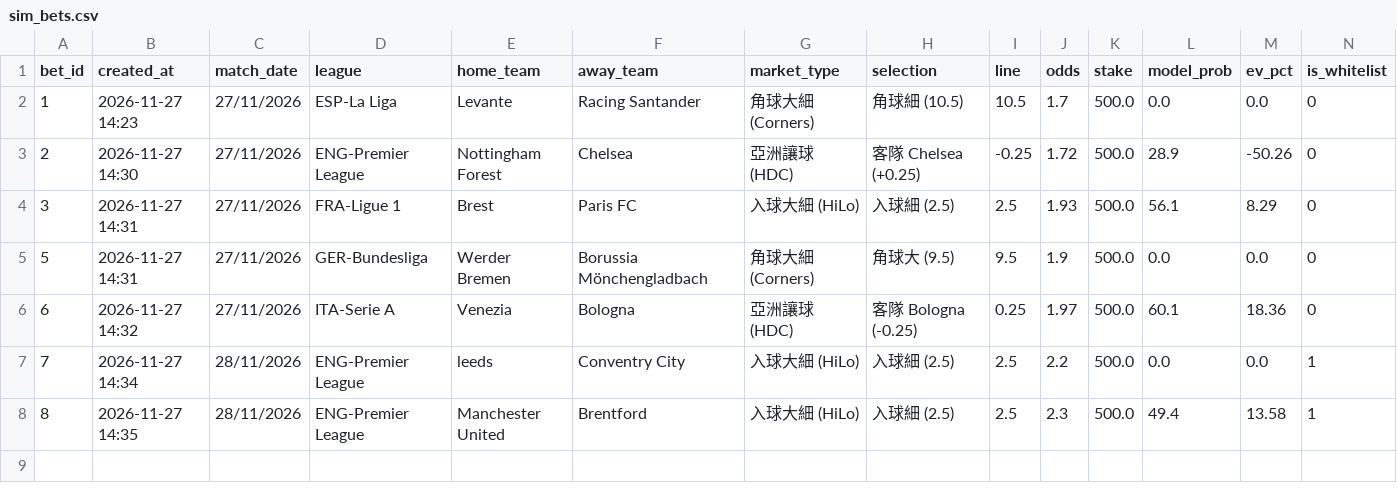
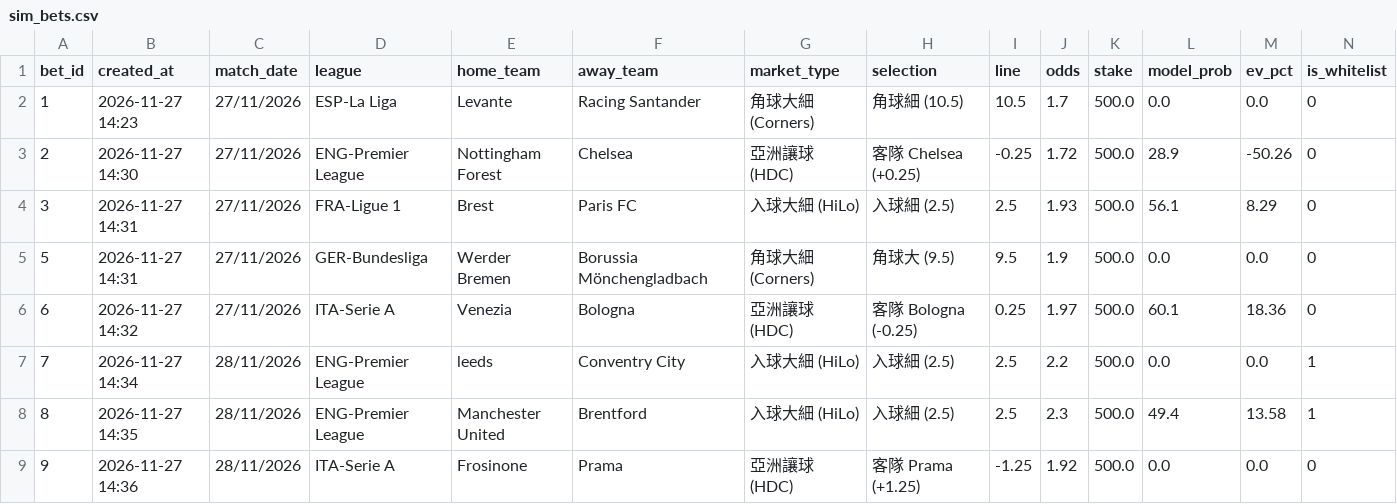
Before and after one commit to aaronli27/Football, a CSV file: data/sim_bets.csv, drawn as a sheet; only a part is shown; rows hold the shown columns only; the diff names each change by its address in the sheet, - before the commit and + after, or states it on an @@ line.

Commit message:
chore(sim): add bet Frosinone vs Prama

```diff
--- a/data/sim_bets.csv
+++ b/data/sim_bets.csv
+row 9: 9 | 2026-11-27 14:36 | 28/11/2026 | ITA-Serie A | Frosinone | Prama | 亞洲讓球 (HDC) | 客隊 Prama (+1.25) | -1.25 | 1.92 | 500.0 | 0.0 | 0.0 | 0
```
